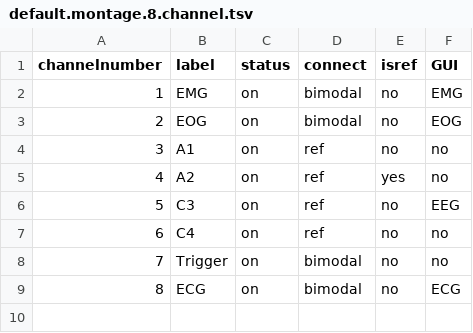
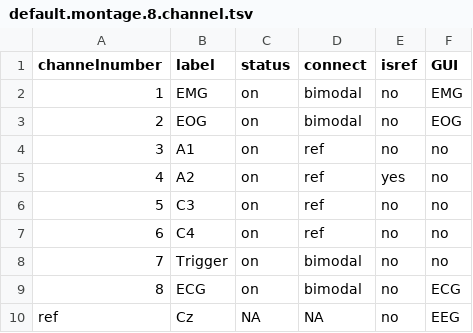
Before and after one commit to Frederik-D-Weber/cosleep, a TSV file: software/installation/source_python/montages/default.montage.8.channel.tsv, drawn as a sheet.

Commit message:
1 hour SD card selection bug fixed, support for v1 firmware, EDF as default save format with 0.16 Hz filter, 8 channel default selection without sd recording, bug fixes

```diff
--- a/software/installation/source_python/montages/default.montage.8.channel.tsv
+++ b/software/installation/source_python/montages/default.montage.8.channel.tsv
@@ -5,3 +5,3 @@ channelnumber	label	status	connect	isref	GUI
 4	A2	on	ref	yes	no
-5	C3	on	ref	no	EEG
+5	C3	on	ref	no	no
 6	C4	on	ref	no	no
@@ -9 +9,2 @@ channelnumber	label	status	connect	isref	GUI
 8	ECG	on	bimodal	no	ECG
+ref	Cz	NA	NA	no	EEG
```
Also changed, not shown: 5 other files.
